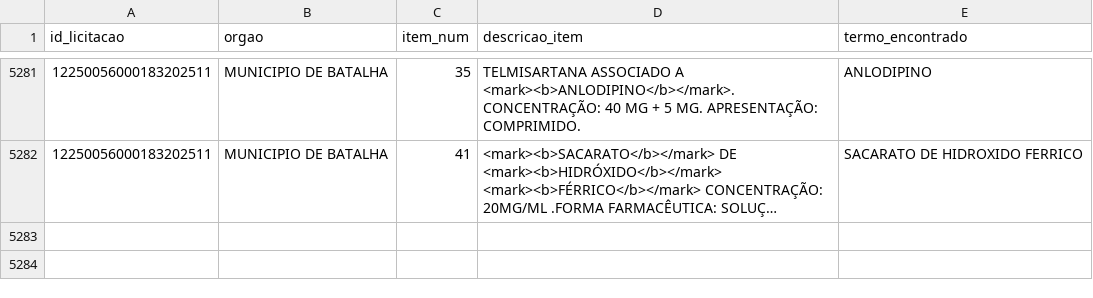
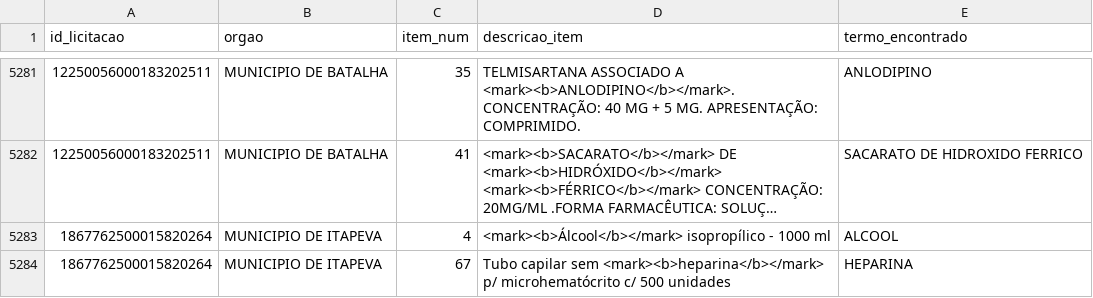
Before and after one commit to jenissonb88-bot/licitacoes_df, a CSV file: relatorio_compatibilidade_consolidado.csv, drawn as a sheet; only a part is shown, gaps mark what is left out; long unchanged cells end in …; the diff names each change by its address in the sheet, - before the commit and + after, or states it on an @@ line.

```diff
--- a/relatorio_compatibilidade_consolidado.csv
+++ b/relatorio_compatibilidade_consolidado.csv
+row 5283: 1867762500015820264 | MUNICIPIO DE ITAPEVA | 4 | <mark><b>Álcool</b></mark> isopropílico - 1000 ml | ALCOOL
+row 5284: 1867762500015820264 | MUNICIPIO DE ITAPEVA | 67 | Tubo capilar sem <mark><b>heparina</b></mark> p/ microhematócrito c/ 500 unidades | HEPARINA
```
Also changed, not shown: 3 other files.
